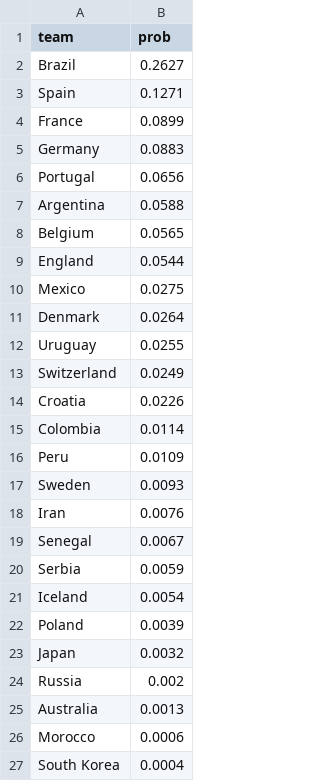
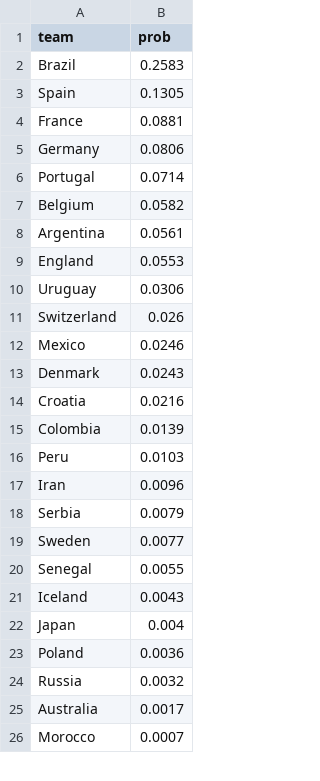
Before and after one commit to elliottmorris/world-cup-2018, a CSV file: output/probs/2018-06-19-probability-PM.csv, drawn as a sheet; only a part is shown; the diff covers the shown part only.

```diff
--- a/output/probs/2018-06-19-probability-PM.csv
+++ b/output/probs/2018-06-19-probability-PM.csv
@@ -1,27 +1,26 @@
 "team","prob"
-"Brazil",0.2627
-"Spain",0.1271
-"France",0.0899
-"Germany",0.0883
-"Portugal",0.0656
-"Argentina",0.0588
-"Belgium",0.0565
-"England",0.0544
-"Mexico",0.0275
-"Denmark",0.0264
-"Uruguay",0.0255
-"Switzerland",0.0249
-"Croatia",0.0226
-"Colombia",0.0114
-"Peru",0.0109
-"Sweden",0.0093
-"Iran",0.0076
-"Senegal",0.0067
-"Serbia",0.0059
-"Iceland",0.0054
-"Poland",0.0039
-"Japan",0.0032
-"Russia",0.002
-"Australia",0.0013
-"Morocco",0.0006
-"South Korea",0.0004
+"Brazil",0.2583
+"Spain",0.1305
+"France",0.0881
+"Germany",0.0806
+"Portugal",0.0714
+"Belgium",0.0582
+"Argentina",0.0561
+"England",0.0553
+"Uruguay",0.0306
+"Switzerland",0.026
+"Mexico",0.0246
+"Denmark",0.0243
+"Croatia",0.0216
+"Colombia",0.0139
+"Peru",0.0103
+"Iran",0.0096
+"Serbia",0.0079
+"Sweden",0.0077
+"Senegal",0.0055
+"Iceland",0.0043
+"Japan",0.004
+"Poland",0.0036
+"Russia",0.0032
+"Australia",0.0017
+"Morocco",0.0007
```
Also changed, not shown: 3 added rows, 2 removed rows and 2 edited cells elsewhere in this file, data/group_stage_2018.csv, 4 other files.
